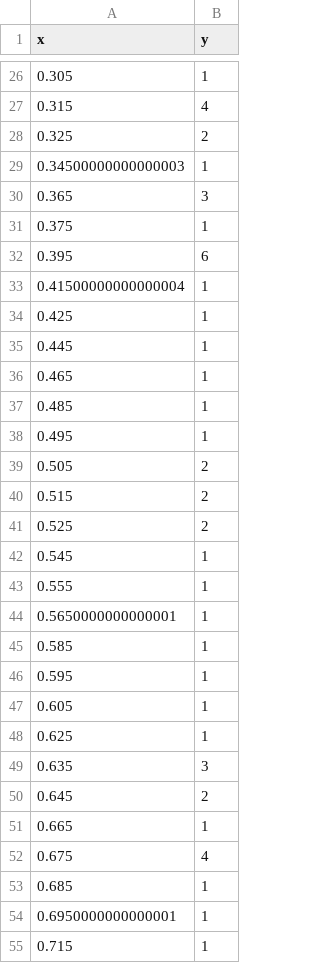
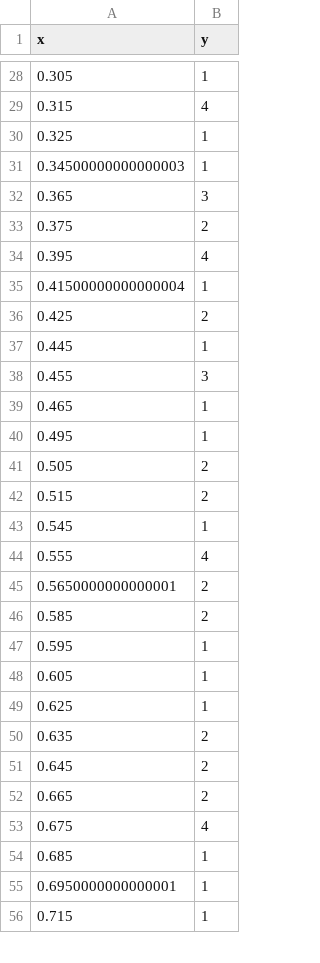
Before and after one commit to RumbleDB/hep-iris-benchmark-jsoniq, a CSV file: queries/index-based/query-6-2/ref-1000.csv, drawn as a sheet; only a part is shown, gaps mark what is left out; the diff covers the shown part only.

```diff
--- a/queries/index-based/query-6-2/ref-1000.csv
+++ b/queries/index-based/query-6-2/ref-1000.csv
@@ -27,12 +29,12 @@ x,y
 0.315,4
-0.325,2
+0.325,1
 0.34500000000000003,1
 0.365,3
-0.375,1
-0.395,6
+0.375,2
+0.395,4
 0.41500000000000004,1
-0.425,1
+0.425,2
 0.445,1
+0.455,3
 0.465,1
-0.485,1
 0.495,1
@@ -40,7 +42,6 @@ x,y
 0.515,2
-0.525,2
 0.545,1
-0.555,1
-0.5650000000000001,1
-0.585,1
+0.555,4
+0.5650000000000001,2
+0.585,2
 0.595,1
@@ -48,5 +49,5 @@ x,y
 0.625,1
-0.635,3
+0.635,2
 0.645,2
-0.665,1
+0.665,2
 0.675,4
```
Also changed, not shown: 3 added rows, 1 removed row and 23 edited cells elsewhere in this file, queries/index-based/query-8-2/ref-1000.csv, queries/native-objects/query-6-2/ref-1000.csv, 46 other files.
